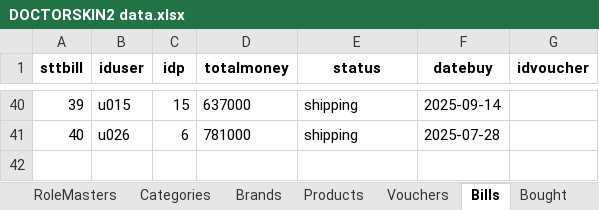
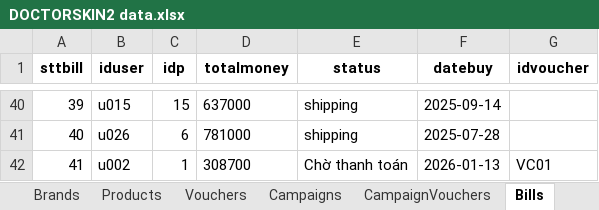
Before and after one commit to vile110196/do-an-qltt, an Excel workbook: DOCTORSKIN2 data.xlsx, sheet Bills, drawn as a sheet; only a part is shown, gaps mark what is left out; values as stored, in another font and other column widths than the file's, no borders; the diff names each change by its address in the sheet, - before the commit and + after, or states it on an @@ line.

```diff
--- a/DOCTORSKIN2 data.xlsx (sheet Bills)
+++ b/DOCTORSKIN2 data.xlsx (sheet Bills)
+sheet tab: Campaigns
+sheet tab: CampaignVouchers
+row 42: 41 | u002 | 1 | 308700 | Chờ thanh toán | 2026-01-13 | VC01
```
Also changed, not shown: sheet Users, sheet Bookings, sheet Products, sheet Patients, sheet ServicesDetails, sheet Carts, 1 more sheet, 20 other files.
